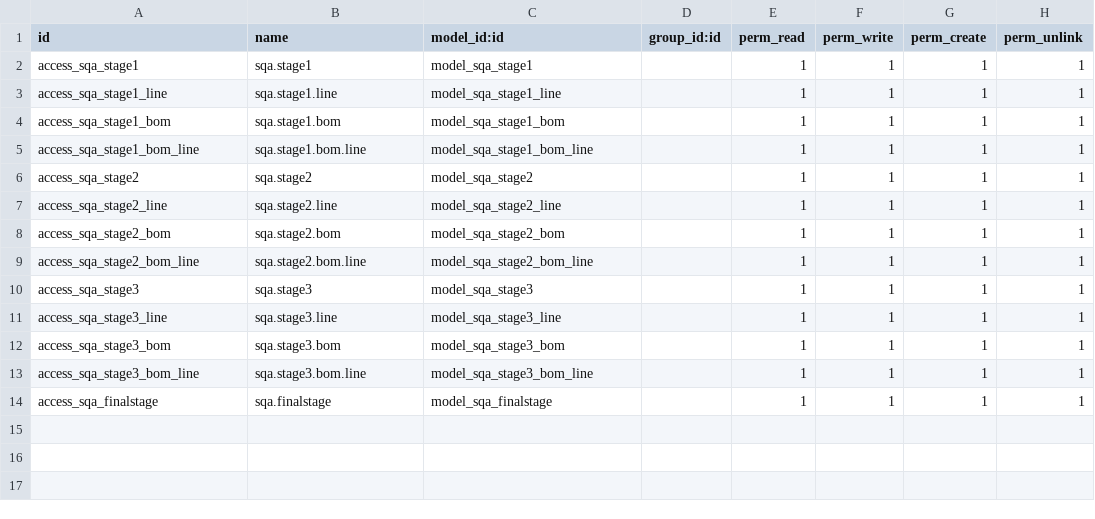
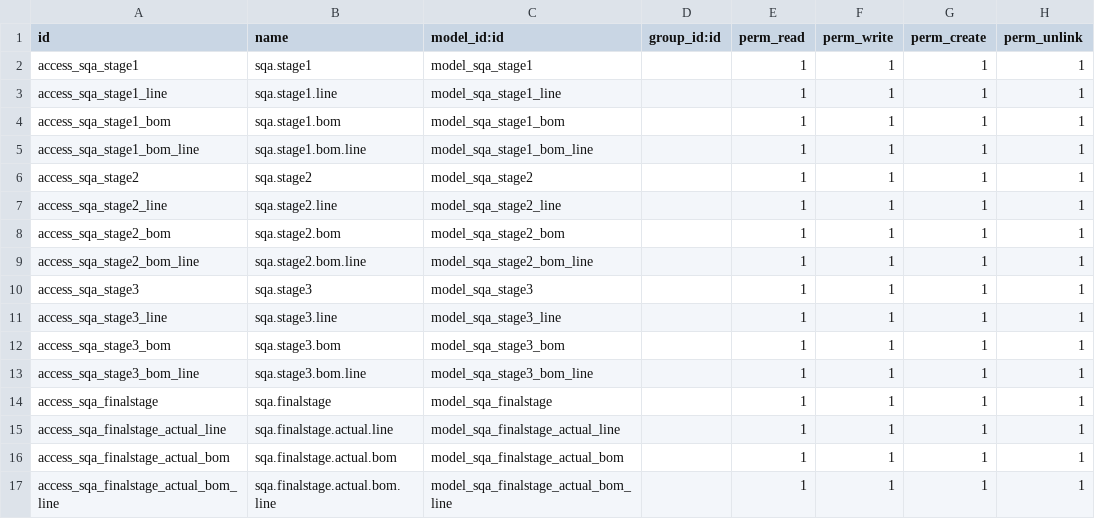
Before and after one commit to nadim0dev63/sales_quotation_approval, a CSV file: sqa_x_mrp/security/ir.model.access.csv, drawn as a sheet.

```diff
--- a/sqa_x_mrp/security/ir.model.access.csv
+++ b/sqa_x_mrp/security/ir.model.access.csv
@@ -14 +14,4 @@ access_sqa_stage3_bom_line,sqa.stage3.bom.line,model_sqa_stage3_bom_line,,1,1,1,
 access_sqa_finalstage,sqa.finalstage,model_sqa_finalstage,,1,1,1,1
+access_sqa_finalstage_actual_line,sqa.finalstage.actual.line,model_sqa_finalstage_actual_line,,1,1,1,1
+access_sqa_finalstage_actual_bom,sqa.finalstage.actual.bom,model_sqa_finalstage_actual_bom,,1,1,1,1
+access_sqa_finalstage_actual_bom_line,sqa.finalstage.actual.bom.line,model_sqa_finalstage_actual_bom_line,,1,1,1,1
```
Also changed, not shown: 7 other files.
